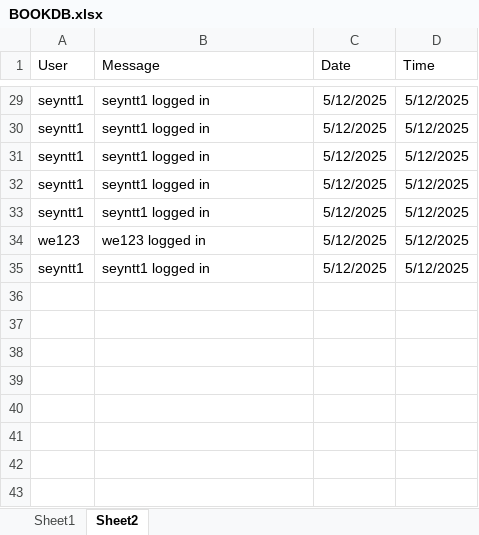
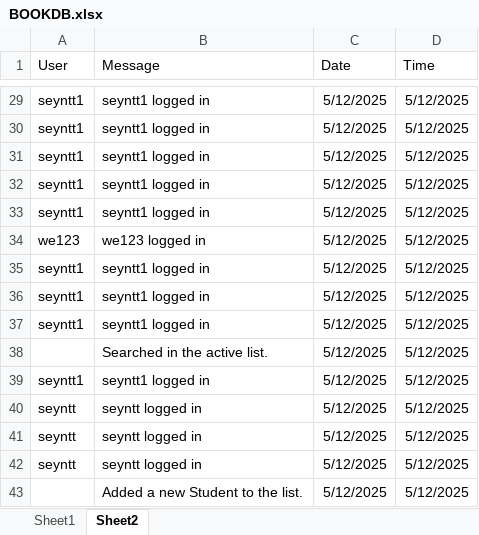
Before and after one commit to jan-seyntt01/JAN-SEYNTT, an Excel workbook: EVENTDRIVE_ALEGADO/BOOKDB.xlsx, sheet Sheet2, drawn as a sheet; only a part is shown, gaps mark what is left out; values as stored, in another font and other column widths than the file's, no borders; the diff names each change by its address in the sheet, - before the commit and + after, or states it on an @@ line.

```diff
--- a/EVENTDRIVE_ALEGADO/BOOKDB.xlsx (sheet Sheet2)
+++ b/EVENTDRIVE_ALEGADO/BOOKDB.xlsx (sheet Sheet2)
+row 36: seyntt1 | seyntt1 logged in | 5/12/2025 | 5/12/2025
+row 37: seyntt1 | seyntt1 logged in | 5/12/2025 | 5/12/2025
+row 38:  | Searched in the active list. | 5/12/2025 | 5/12/2025
+row 39: seyntt1 | seyntt1 logged in | 5/12/2025 | 5/12/2025
+row 40: seyntt | seyntt logged in | 5/12/2025 | 5/12/2025
+row 41: seyntt | seyntt logged in | 5/12/2025 | 5/12/2025
+row 42: seyntt | seyntt logged in | 5/12/2025 | 5/12/2025
+row 43:  | Added a new Student to the list. | 5/12/2025 | 5/12/2025
```
Also changed, not shown: sheet Sheet1, 7 other files.
